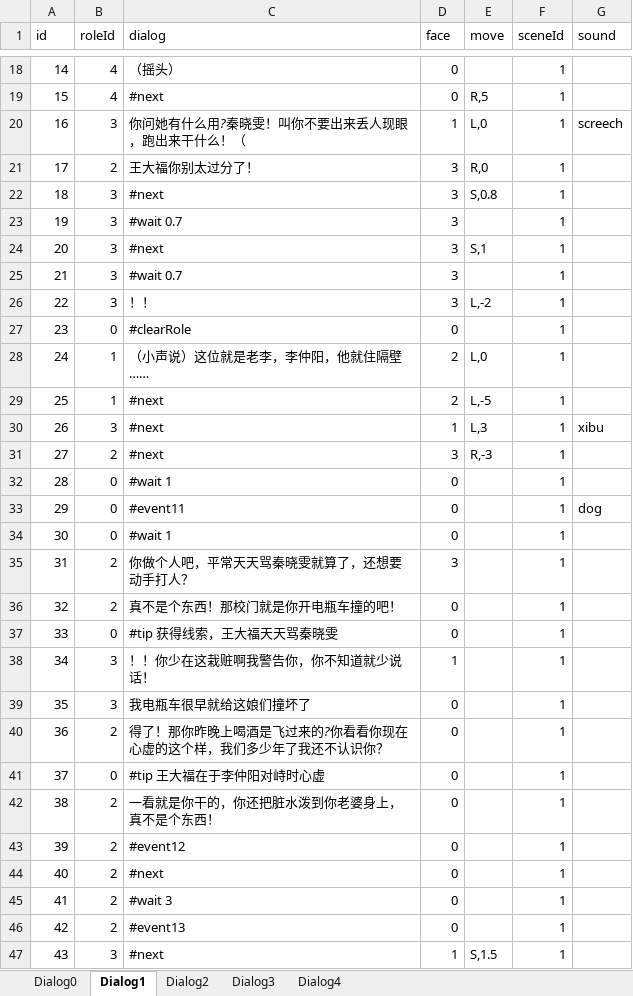
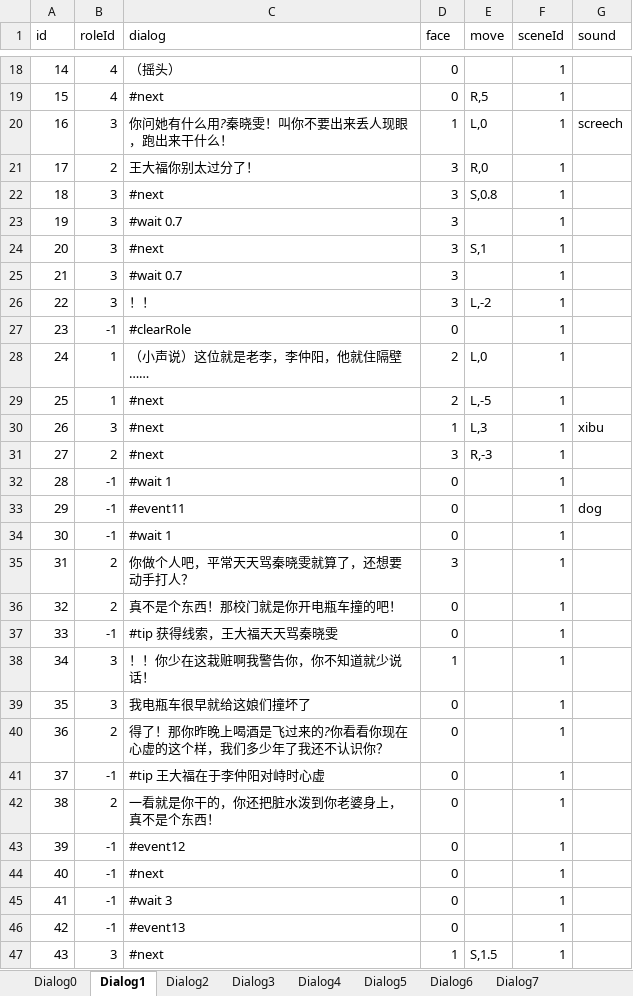
Before and after one commit to asyaB404/QingTang, an Excel workbook: Assets/Editor/Excel/DialogList.xlsx, sheet Dialog1, drawn as a sheet; only a part is shown, gaps mark what is left out; values as stored, in another font and other column widths than the file's, no borders; the diff names each change by its address in the sheet, - before the commit and + after, or states it on an @@ line.

```diff
--- a/Assets/Editor/Excel/DialogList.xlsx (sheet Dialog1)
+++ b/Assets/Editor/Excel/DialogList.xlsx (sheet Dialog1)
+sheet tab: Dialog5
+sheet tab: Dialog6
+sheet tab: Dialog7
-C20 (dialog): 你问她有什么用?秦晓雯！叫你不要出来丢人现眼，跑出来干什么！（
+C20 (dialog): 你问她有什么用?秦晓雯！叫你不要出来丢人现眼，跑出来干什么！
-B27 (roleId): 0
+B27 (roleId): -1
-B32:B34 (roleId): 0
+B32:B34 (roleId): -1
-B37 (roleId): 0
+B37 (roleId): -1
-B41 (roleId): 0
+B41 (roleId): -1
-B43:B46 (roleId): 2
+B43:B46 (roleId): -1
```
Also changed, not shown: sheet Dialog0, sheet Dialog2, 3 other files.
